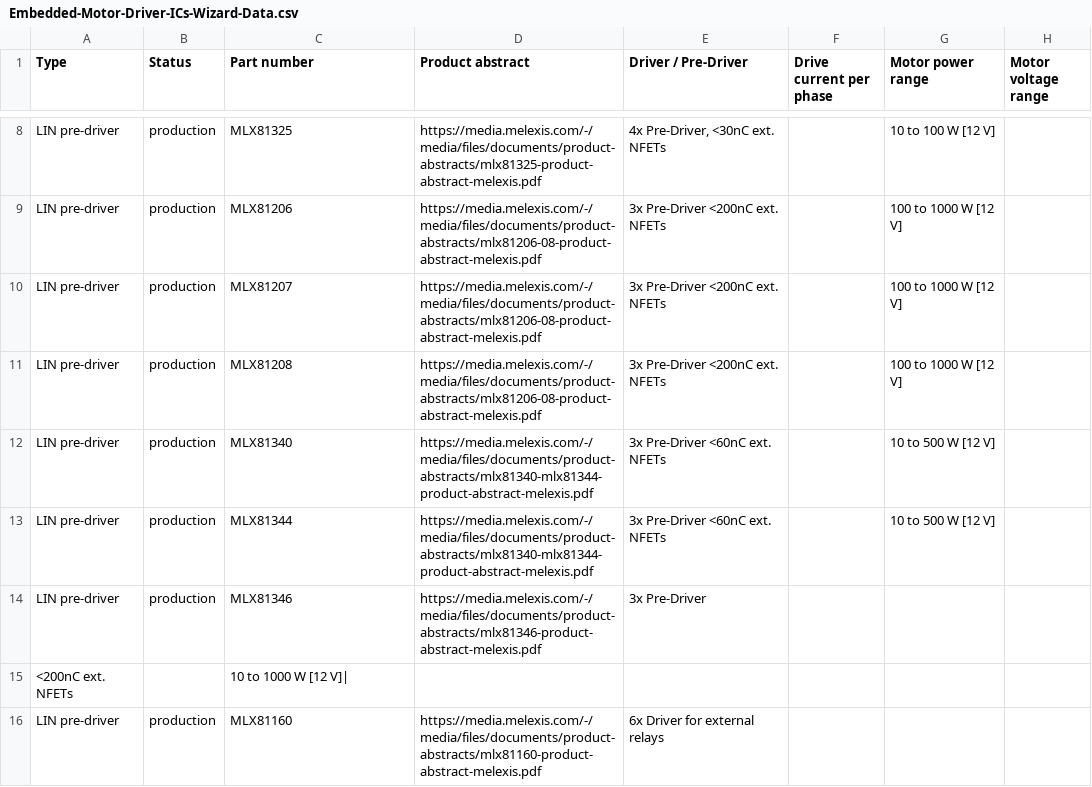
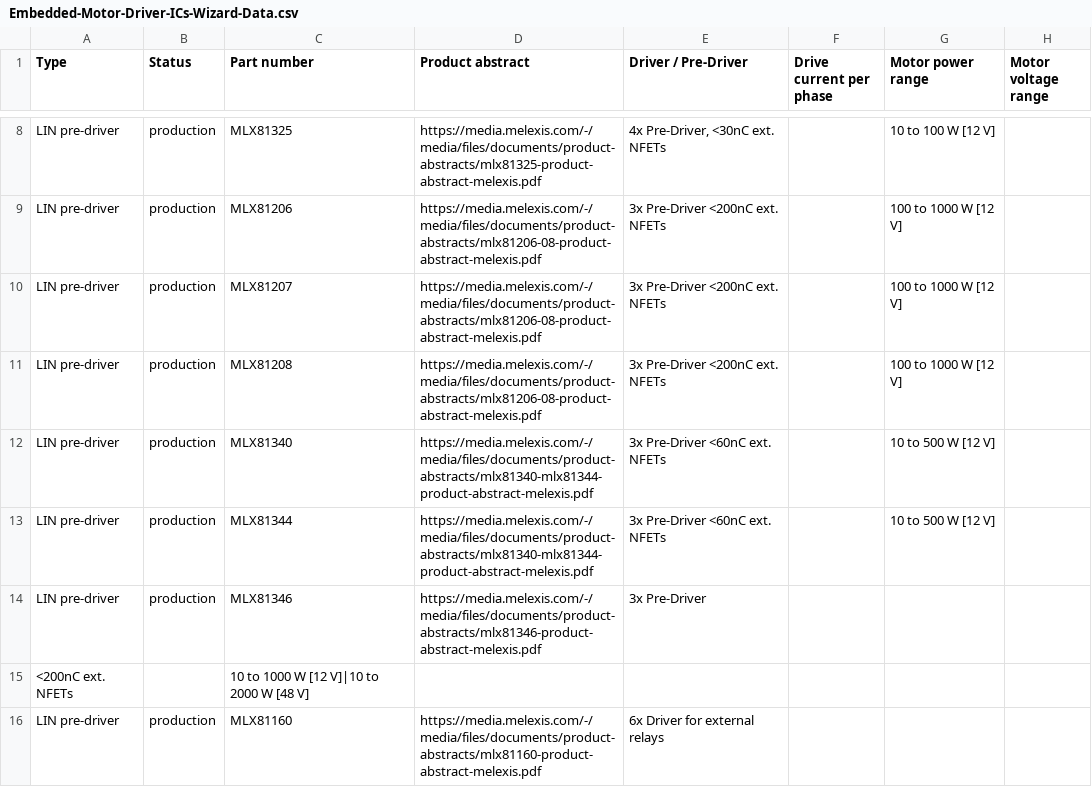
Before and after one commit to MelexisBC/Wizard--Embedded-Motor-Driver-ICs-Data, a CSV file: Embedded-Motor-Driver-ICs-Wizard-Data.csv, drawn as a sheet; only a part is shown, gaps mark what is left out; the diff names each change by its address in the sheet, - before the commit and + after, or states it on an @@ line.

Commit message:
Wizard - Embedded motor driver ICs - Google sheet updated

```diff
--- a/Embedded-Motor-Driver-ICs-Wizard-Data.csv
+++ b/Embedded-Motor-Driver-ICs-Wizard-Data.csv
-C15 (Part number): 10 to 1000 W [12 V]|
+C15 (Part number): 10 to 1000 W [12 V]|10 to 2000 W [48 V]
```
